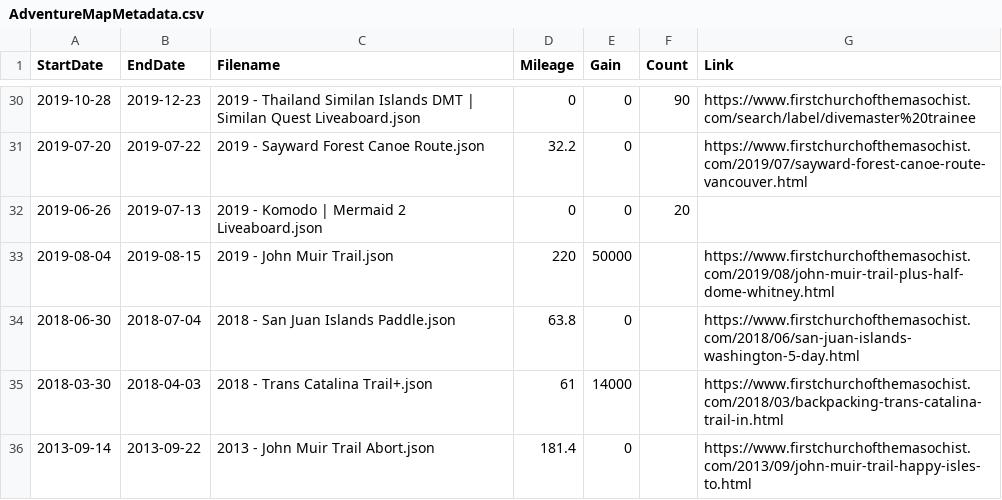
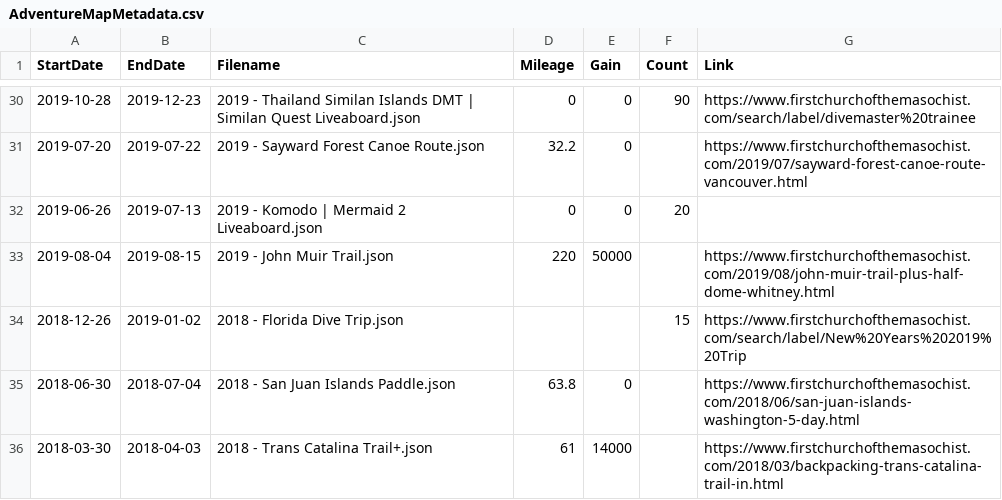
Before and after one commit to MattOnAMtn/MasochistAdventureMap, a CSV file: AdventureMapMetadata.csv, drawn as a sheet; only a part is shown, gaps mark what is left out; the shorter side is filled out with more unchanged rows.

Commit message:
Update AdventureMapMetadata.csv from Google Sheets - 2026-02-12T02:05:09.082Z

```diff
--- a/AdventureMapMetadata.csv
+++ b/AdventureMapMetadata.csv
@@ -33,2 +33,3 @@ StartDate,EndDate,Filename,Mileage,Gain,Count,Link
 2019-08-04,2019-08-15,2019 - John Muir Trail.json,220,50000,,https://www.firstchurchofthemasochist.com/2019/08/john-muir-trail-plus-half-dome-whitney.html
+2018-12-26,2019-01-02,2018 - Florida Dive Trip.json,,,15,https://www.firstchurchofthemasochist.com/search/label/New%20Years%202019%20Trip
 2018-06-30,2018-07-04,2018 - San Juan Islands Paddle.json,63.8,0,,https://www.firstchurchofthemasochist.com/2018/06/san-juan-islands-washington-5-day.html
```
